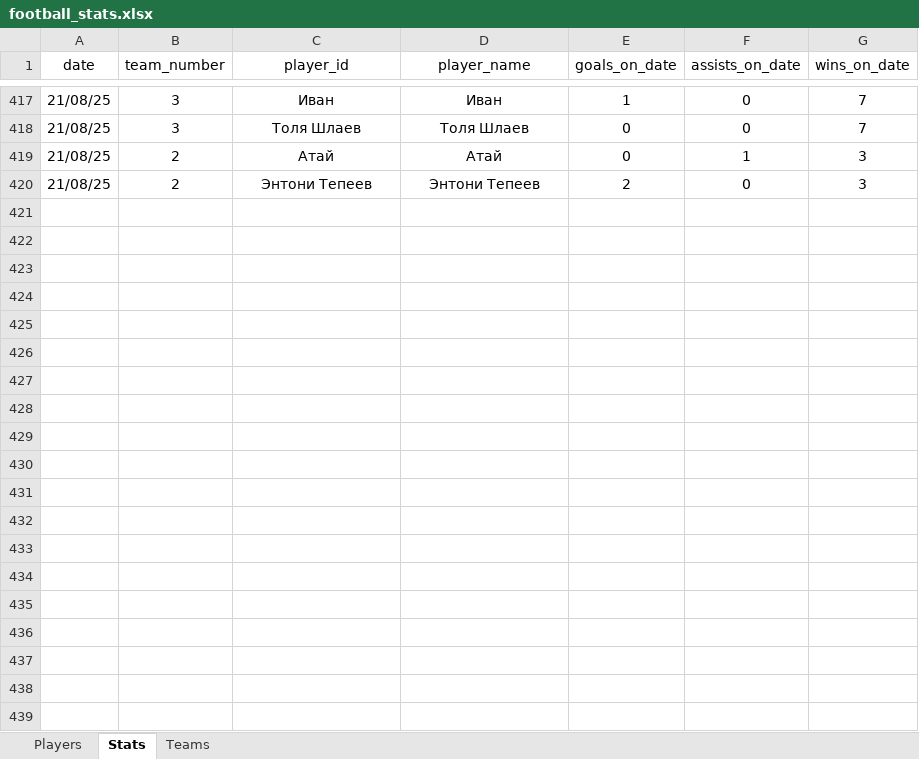
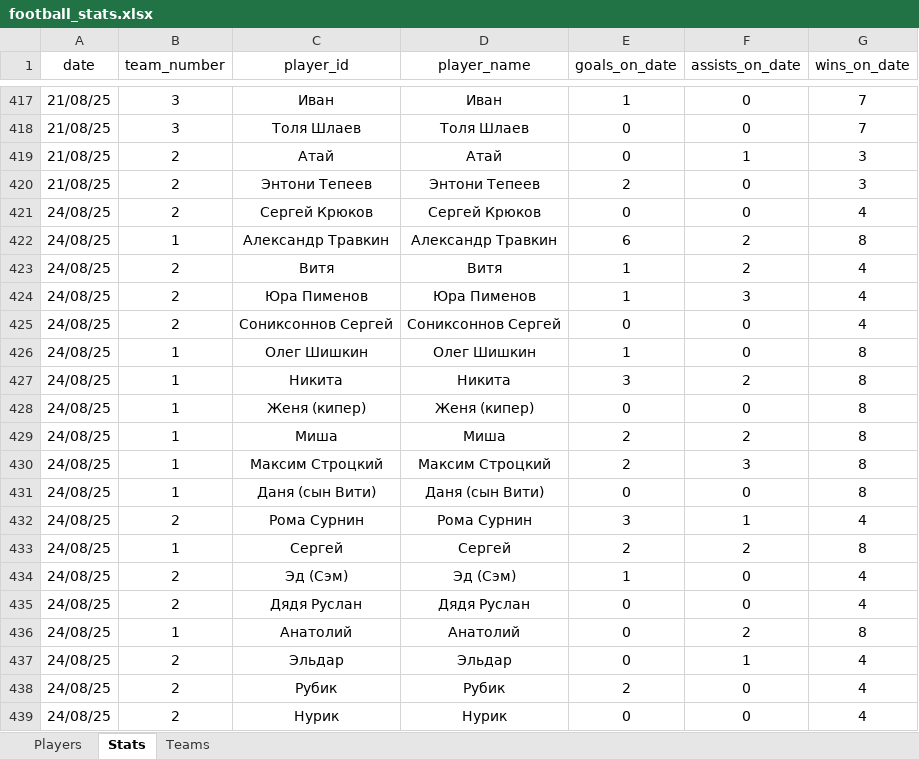
Before and after one commit to Greyusek/football_stats, an Excel workbook: football_stats.xlsx, sheet Stats, drawn as a sheet; only a part is shown, gaps mark what is left out; values as stored, in another font and other column widths than the file's, no borders; table styles not drawn; the diff names each change by its address in the sheet, - before the commit and + after, or states it on an @@ line.

```diff
--- a/football_stats.xlsx (sheet Stats)
+++ b/football_stats.xlsx (sheet Stats)
+row 421: 24/08/25 | 2 | Сергей Крюков | Сергей Крюков | 0 | 0 | 4
+row 422: 24/08/25 | 1 | Александр Травкин | Александр Травкин | 6 | 2 | 8
+row 423: 24/08/25 | 2 | Витя | Витя | 1 | 2 | 4
+row 424: 24/08/25 | 2 | Юра Пименов | Юра Пименов | 1 | 3 | 4
+row 425: 24/08/25 | 2 | Сониксоннов Сергей | Сониксоннов Сергей | 0 | 0 | 4
+row 426: 24/08/25 | 1 | Олег Шишкин | Олег Шишкин | 1 | 0 | 8
+row 427: 24/08/25 | 1 | Никита | Никита | 3 | 2 | 8
+row 428: 24/08/25 | 1 | Женя (кипер) | Женя (кипер) | 0 | 0 | 8
+row 429: 24/08/25 | 1 | Миша | Миша | 2 | 2 | 8
+row 430: 24/08/25 | 1 | Максим Строцкий | Максим Строцкий | 2 | 3 | 8
+row 431: 24/08/25 | 1 | Даня (сын Вити) | Даня (сын Вити) | 0 | 0 | 8
+row 432: 24/08/25 | 2 | Рома Сурнин | Рома Сурнин | 3 | 1 | 4
+row 433: 24/08/25 | 1 | Сергей | Сергей | 2 | 2 | 8
+row 434: 24/08/25 | 2 | Эд (Сэм) | Эд (Сэм) | 1 | 0 | 4
+row 435: 24/08/25 | 2 | Дядя Руслан | Дядя Руслан | 0 | 0 | 4
+row 436: 24/08/25 | 1 | Анатолий | Анатолий | 0 | 2 | 8
+row 437: 24/08/25 | 2 | Эльдар | Эльдар | 0 | 1 | 4
+row 438: 24/08/25 | 2 | Рубик | Рубик | 2 | 0 | 4
+row 439: 24/08/25 | 2 | Нурик | Нурик | 0 | 0 | 4
```
Also changed, not shown: sheet Players, sheet Teams, 3 other files.
